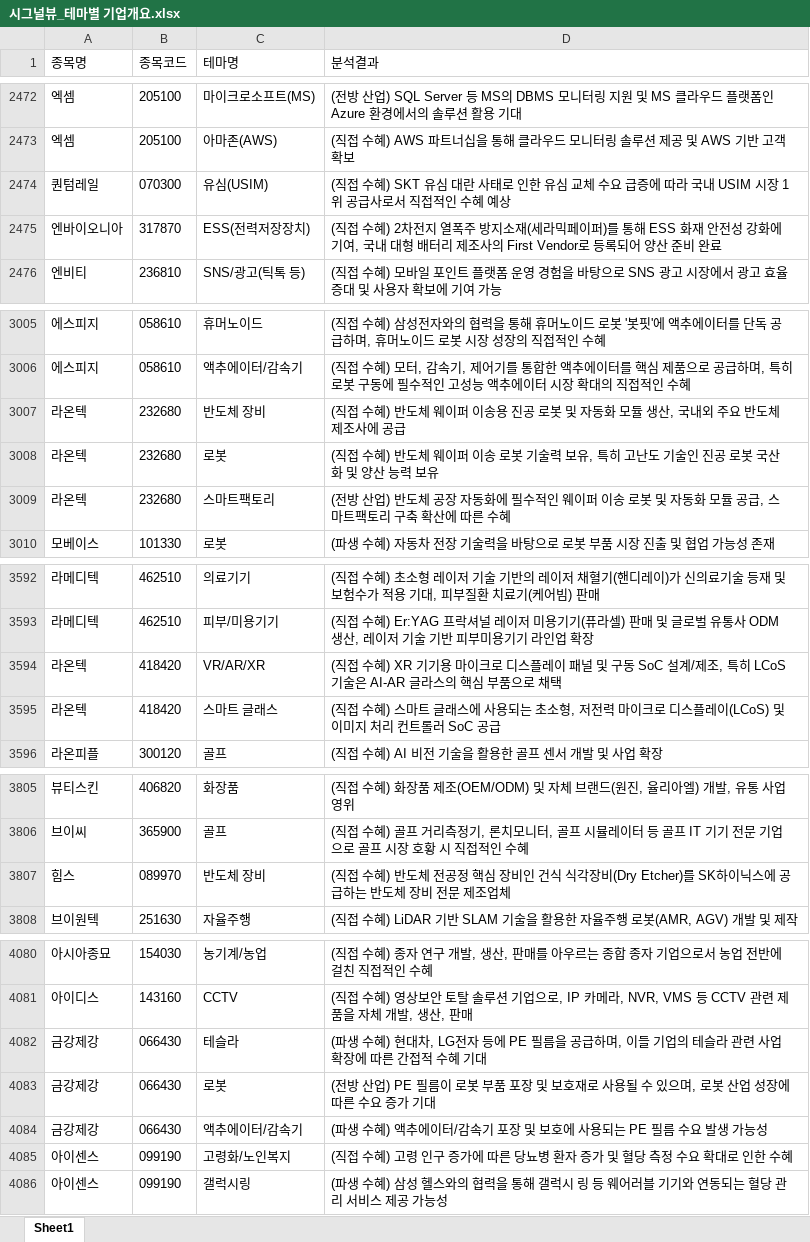
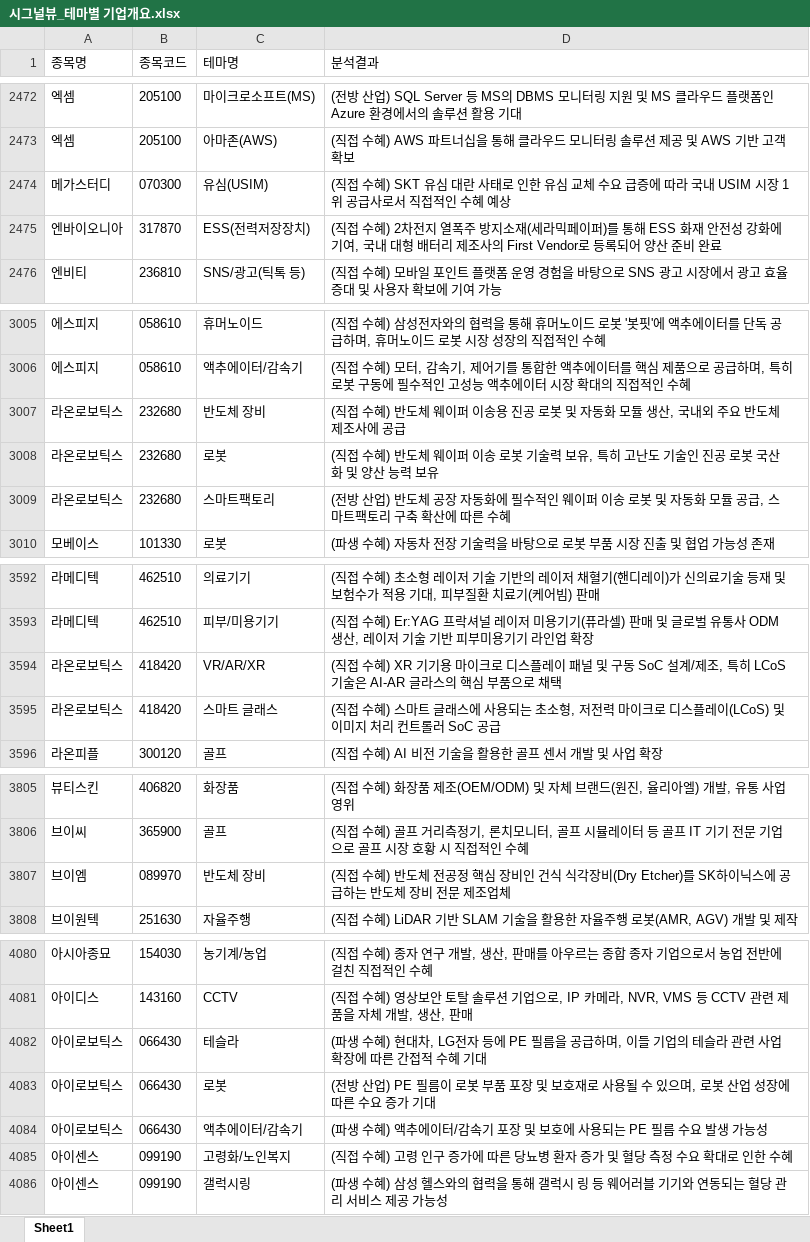
Before and after one commit to office4867-boop/Sang1000-bot, an Excel workbook: 시그널뷰_테마별 기업개요.xlsx, sheet Sheet1, drawn as a sheet; only a part is shown, gaps mark what is left out; values as stored, in another font and other column widths than the file's, no borders; the diff covers the shown part only; the diff names each change by its address in the sheet, - before the commit and + after, or states it on an @@ line.

```diff
--- a/시그널뷰_테마별 기업개요.xlsx (sheet Sheet1)
+++ b/시그널뷰_테마별 기업개요.xlsx (sheet Sheet1)
-A2474 (종목명): 퀀텀레일
+A2474 (종목명): 메가스터디
-A3007:A3009 (종목명): 라온텍
+A3007:A3009 (종목명): 라온로보틱스
-A3594:A3595 (종목명): 라온텍
+A3594:A3595 (종목명): 라온로보틱스
-A3807 (종목명): 힘스
+A3807 (종목명): 브이엠
-A4082:A4084 (종목명): 금강제강
+A4082:A4084 (종목명): 아이로보틱스
```
Also changed, not shown: 1 edited cell elsewhere in this sheet, 시그널뷰_관련테마.xlsx, 시그널뷰_기업개요.xlsx, 6 other files.
